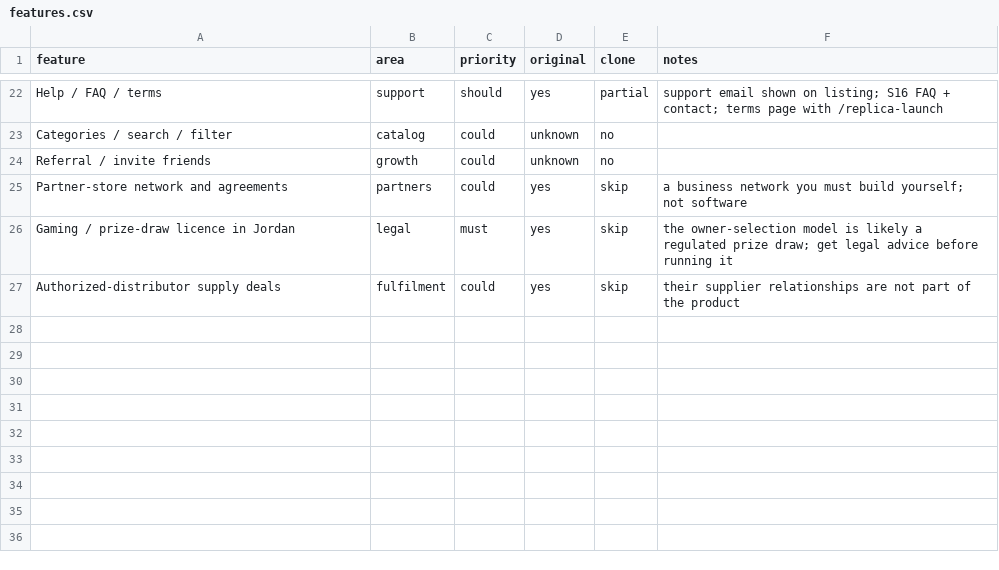
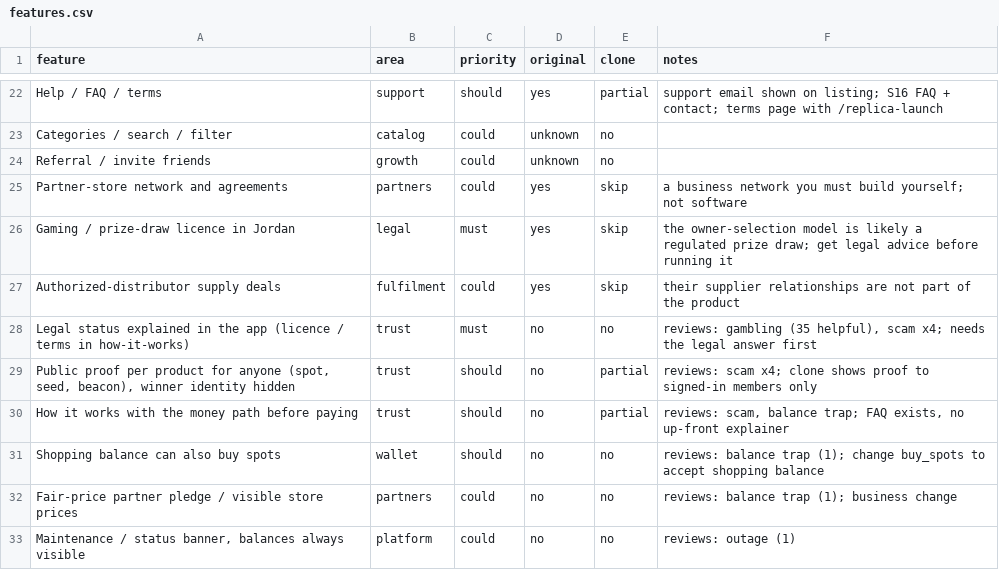
Before and after one commit to mhoomadaliomar941-afk/-, a CSV file: replica/features.csv, drawn as a sheet; only a part is shown, gaps mark what is left out.

```diff
--- a/replica/features.csv
+++ b/replica/features.csv
@@ -27 +27,7 @@ Gaming / prize-draw licence in Jordan,legal,must,yes,skip,the owner-selection mo
 Authorized-distributor supply deals,fulfilment,could,yes,skip,their supplier relationships are not part of the product
+Legal status explained in the app (licence / terms in how-it-works),trust,must,no,no,"reviews: gambling (35 helpful), scam x4; needs the legal answer first"
+"Public proof per product for anyone (spot, seed, beacon), winner identity hidden",trust,should,no,partial,reviews: scam x4; clone shows proof to signed-in members only
+How it works with the money path before paying,trust,should,no,partial,"reviews: scam, balance trap; FAQ exists, no up-front explainer"
+Shopping balance can also buy spots,wallet,should,no,no,reviews: balance trap (1); change buy_spots to accept shopping balance
+Fair-price partner pledge / visible store prices,partners,could,no,no,reviews: balance trap (1); business change
+"Maintenance / status banner, balances always visible",platform,could,no,no,reviews: outage (1)
```
Also changed, not shown: 4 other files.
